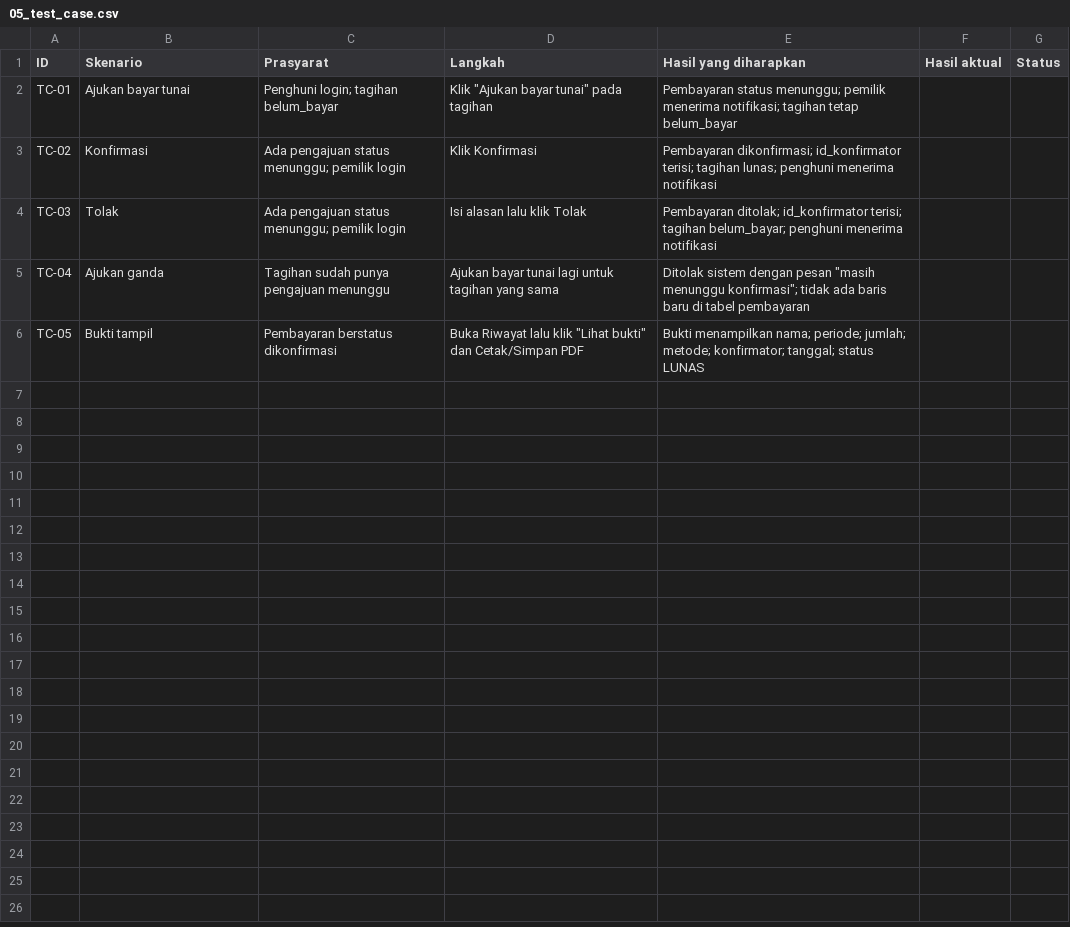
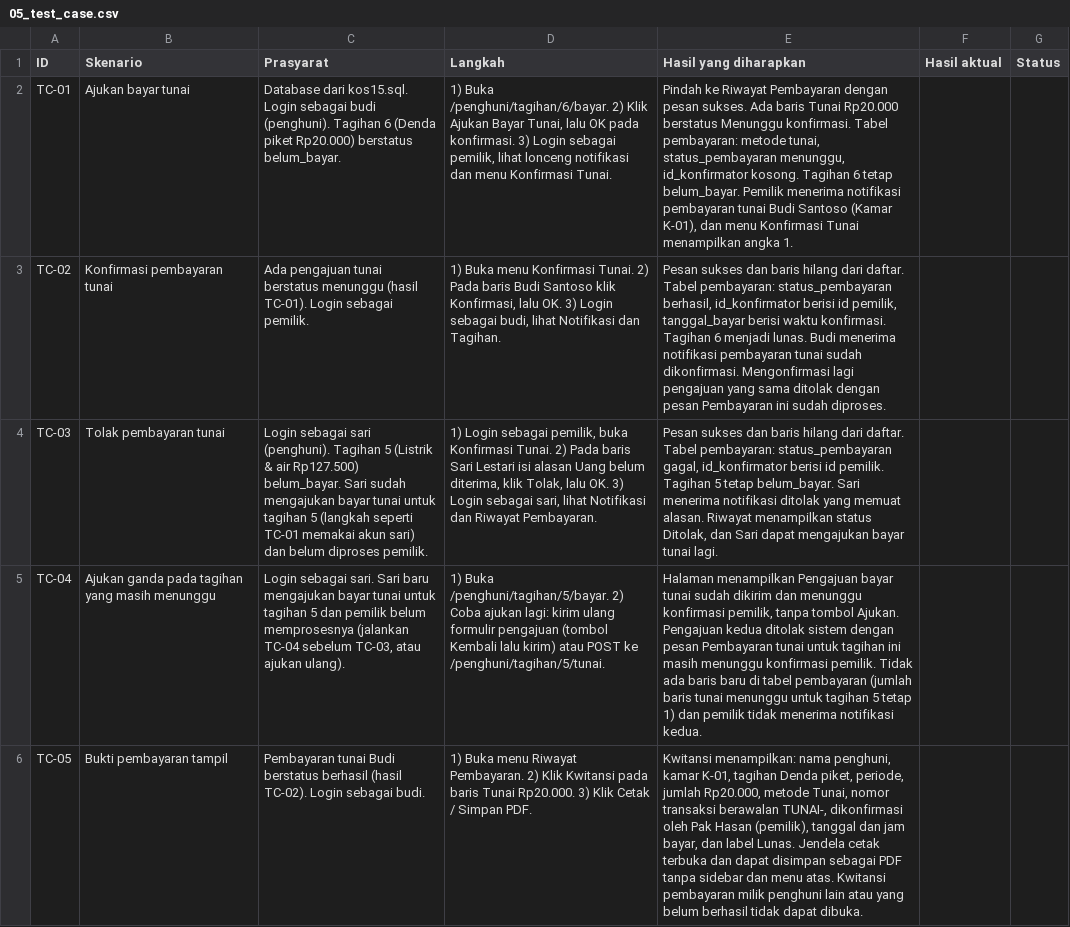
Before and after one commit to SariSimarmata/kos15, a CSV file: docs/05_test_case.csv, drawn as a sheet; the diff names each change by its address in the sheet, - before the commit and + after, or states it on an @@ line.

Commit message:
feat: Kartu 6 pembayaran tunai disesuaikan dengan repo

```diff
--- a/docs/05_test_case.csv
+++ b/docs/05_test_case.csv
-C2 (Prasyarat): Penghuni login; tagihan belum_bayar
+C2 (Prasyarat): Database dari kos15.sql. Login sebagai budi (penghuni). Tagihan 6 (Denda piket Rp20.000) berstatus belum_bayar.
-D2 (Langkah): Klik "Ajukan bayar tunai" pada tagihan
+D2 (Langkah): 1) Buka /penghuni/tagihan/6/bayar. 2) Klik Ajukan Bayar Tunai, lalu OK pada konfirmasi. 3) Login sebagai pemilik, lihat lonceng notifikasi dan menu Konfirmasi Tunai.
-E2 (Hasil yang diharapkan): Pembayaran status menunggu; pemilik menerima notifikasi; tagihan tetap belum_bayar
+E2 (Hasil yang diharapkan): Pindah ke Riwayat Pembayaran dengan pesan sukses. Ada baris Tunai Rp20.000 berstatus Menunggu konfirmasi. Tabel pembayaran: metode tunai, status_pembayaran menunggu, id_konfirmator kosong. Tagihan 6 tetap belum_bayar. Pemilik menerima notifikasi pembayaran tunai Budi Santoso (Kamar K-01), dan menu Konfirmasi Tunai menampilkan angka 1.
-B3 (Skenario): Konfirmasi
+B3 (Skenario): Konfirmasi pembayaran tunai
-C3 (Prasyarat): Ada pengajuan status menunggu; pemilik login
+C3 (Prasyarat): Ada pengajuan tunai berstatus menunggu (hasil TC-01). Login sebagai pemilik.
-D3 (Langkah): Klik Konfirmasi
+D3 (Langkah): 1) Buka menu Konfirmasi Tunai. 2) Pada baris Budi Santoso klik Konfirmasi, lalu OK. 3) Login sebagai budi, lihat Notifikasi dan Tagihan.
-E3 (Hasil yang diharapkan): Pembayaran dikonfirmasi; id_konfirmator terisi; tagihan lunas; penghuni menerima notifikasi
+E3 (Hasil yang diharapkan): Pesan sukses dan baris hilang dari daftar. Tabel pembayaran: status_pembayaran berhasil, id_konfirmator berisi id pemilik, tanggal_bayar berisi waktu konfirmasi. Tagihan 6 menjadi lunas. Budi menerima notifikasi pembayaran tunai sudah dikonfirmasi. Mengonfirmasi lagi pengajuan yang sama ditolak dengan pesan Pembayaran ini sudah diproses.
-B4 (Skenario): Tolak
+B4 (Skenario): Tolak pembayaran tunai
-C4 (Prasyarat): Ada pengajuan status menunggu; pemilik login
+C4 (Prasyarat): Login sebagai sari (penghuni). Tagihan 5 (Listrik & air Rp127.500) belum_bayar. Sari sudah mengajukan bayar tunai untuk tagihan 5 (langkah seperti TC-01 memakai akun sari) dan belum diproses pemilik.
-D4 (Langkah): Isi alasan lalu klik Tolak
+D4 (Langkah): 1) Login sebagai pemilik, buka Konfirmasi Tunai. 2) Pada baris Sari Lestari isi alasan Uang belum diterima, klik Tolak, lalu OK. 3) Login sebagai sari, lihat Notifikasi dan Riwayat Pembayaran.
-E4 (Hasil yang diharapkan): Pembayaran ditolak; id_konfirmator terisi; tagihan belum_bayar; penghuni menerima notifikasi
+E4 (Hasil yang diharapkan): Pesan sukses dan baris hilang dari daftar. Tabel pembayaran: status_pembayaran gagal, id_konfirmator berisi id pemilik. Tagihan 5 tetap belum_bayar. Sari menerima notifikasi ditolak yang memuat alasan. Riwayat menampilkan status Ditolak, dan Sari dapat mengajukan bayar tunai lagi.
-B5 (Skenario): Ajukan ganda
+B5 (Skenario): Ajukan ganda pada tagihan yang masih menunggu
-C5 (Prasyarat): Tagihan sudah punya pengajuan menunggu
+C5 (Prasyarat): Login sebagai sari. Sari baru mengajukan bayar tunai untuk tagihan 5 dan pemilik belum memprosesnya (jalankan TC-04 sebelum TC-03, atau ajukan ulang).
-D5 (Langkah): Ajukan bayar tunai lagi untuk tagihan yang sama
+D5 (Langkah): 1) Buka /penghuni/tagihan/5/bayar. 2) Coba ajukan lagi: kirim ulang formulir pengajuan (tombol Kembali lalu kirim) atau POST ke /penghuni/tagihan/5/tunai.
-E5 (Hasil yang diharapkan): Ditolak sistem dengan pesan "masih menunggu konfirmasi"; tidak ada baris baru di tabel pembayaran
+E5 (Hasil yang diharapkan): Halaman menampilkan Pengajuan bayar tunai sudah dikirim dan menunggu konfirmasi pemilik, tanpa tombol Ajukan. Pengajuan kedua ditolak sistem dengan pesan Pembayaran tunai untuk tagihan ini masih menunggu konfirmasi pemilik. Tidak ada baris baru di tabel pembayaran (jumlah baris tunai menunggu untuk tagihan 5 tetap 1) dan pemilik tidak menerima notifikasi kedua.
-B6 (Skenario): Bukti tampil
+B6 (Skenario): Bukti pembayaran tampil
-C6 (Prasyarat): Pembayaran berstatus dikonfirmasi
+C6 (Prasyarat): Pembayaran tunai Budi berstatus berhasil (hasil TC-02). Login sebagai budi.
-D6 (Langkah): Buka Riwayat lalu klik "Lihat bukti" dan Cetak/Simpan PDF
+D6 (Langkah): 1) Buka menu Riwayat Pembayaran. 2) Klik Kwitansi pada baris Tunai Rp20.000. 3) Klik Cetak / Simpan PDF.
-E6 (Hasil yang diharapkan): Bukti menampilkan nama; periode; jumlah; metode; konfirmator; tanggal; status LUNAS
+E6 (Hasil yang diharapkan): Kwitansi menampilkan: nama penghuni, kamar K-01, tagihan Denda piket, periode, jumlah Rp20.000, metode Tunai, nomor transaksi berawalan TUNAI-, dikonfirmasi oleh Pak Hasan (pemilik), tanggal dan jam bayar, dan label Lunas. Jendela cetak terbuka dan dapat disimpan sebagai PDF tanpa sidebar dan menu atas. Kwitansi pembayaran milik penghuni lain atau yang belum berhasil tidak dapat dibuka.
```
Also changed, not shown: 13 other files.
